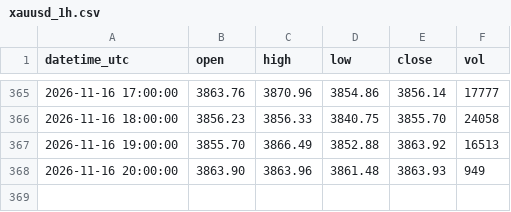
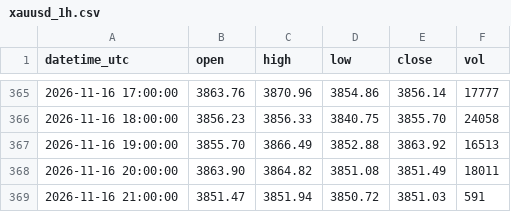
Before and after one commit to sxy999215/xauusd-market-data, a CSV file: data/xauusd_1h.csv, drawn as a sheet; only a part is shown, gaps mark what is left out.

Commit message:
Hourly gold K-line update 1/1 (latest 2026-11-16 21:02:00 UTC)

```diff
--- a/data/xauusd_1h.csv
+++ b/data/xauusd_1h.csv
@@ -367,2 +367,3 @@ datetime_utc,open,high,low,close,vol
 2026-11-16 19:00:00,3855.70,3866.49,3852.88,3863.92,16513
-2026-11-16 20:00:00,3863.90,3863.96,3861.48,3863.93,949
+2026-11-16 20:00:00,3863.90,3864.82,3851.08,3851.49,18011
+2026-11-16 21:00:00,3851.47,3851.94,3850.72,3851.03,591
```
